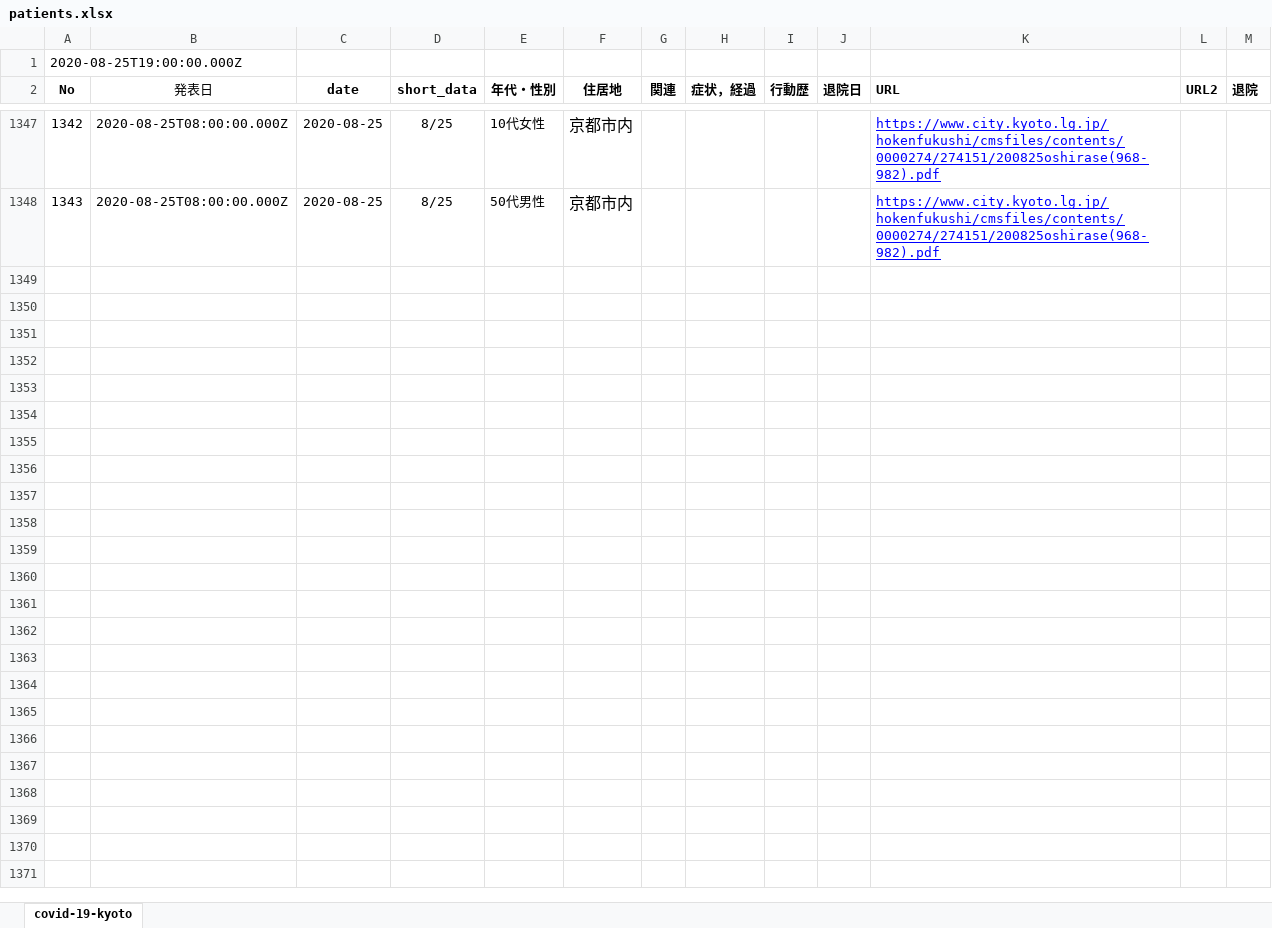
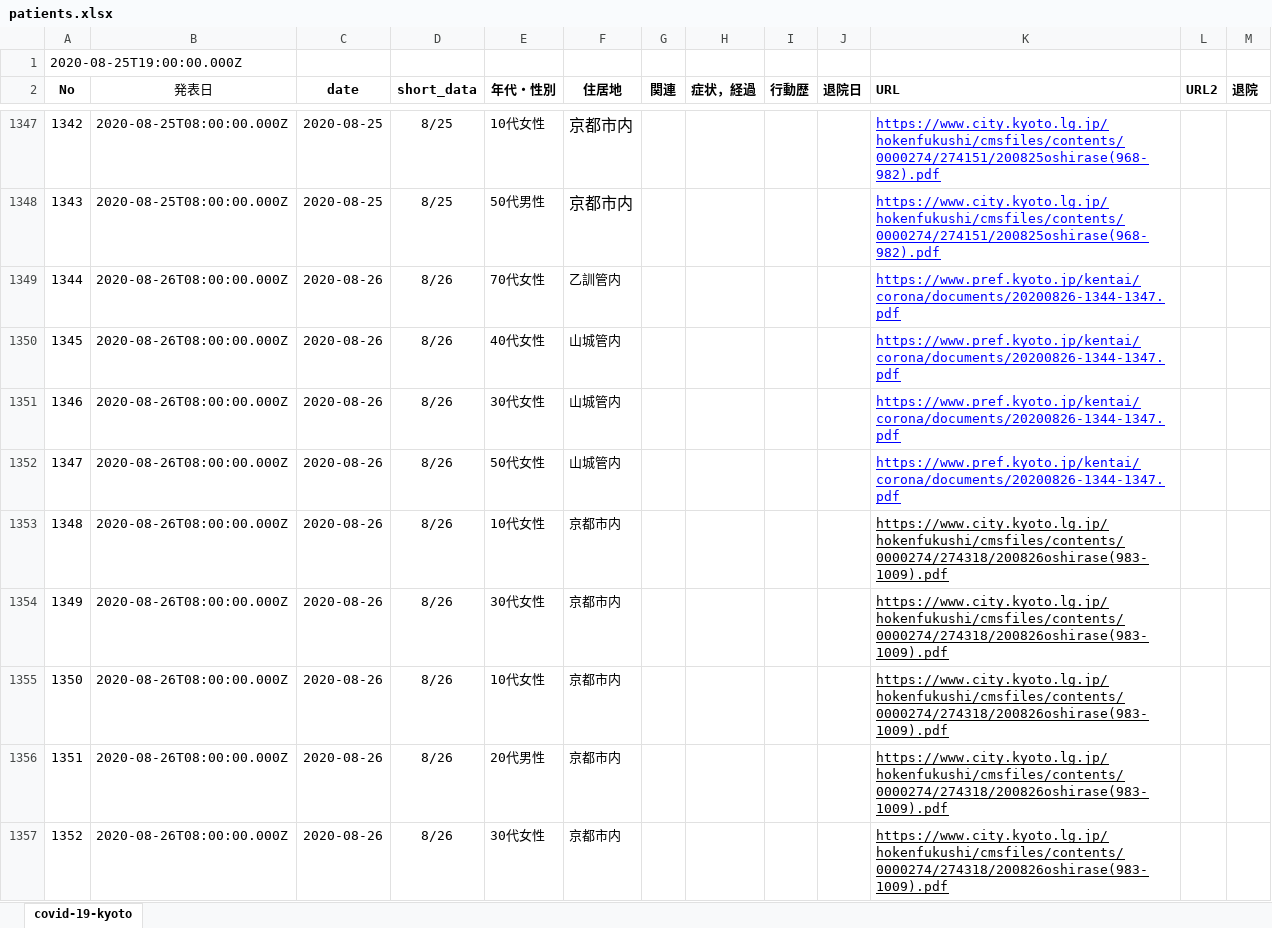
Before and after one commit to stop-covid19-kyoto/covid19kyoto-scraping, an Excel workbook: patients.xlsx, sheet covid-19-kyoto, drawn as a sheet; only a part is shown, gaps mark what is left out; values as stored, in another font and other column widths than the file's, no borders; charts and pictures not drawn; the diff covers the shown part only; the diff names each change by its address in the sheet, - before the commit and + after, or states it on an @@ line.

```diff
--- a/patients.xlsx (sheet covid-19-kyoto)
+++ b/patients.xlsx (sheet covid-19-kyoto)
+row 1349: 1344 | 2020-08-26T08:00:00.000Z | 2020-08-26 | 8/26 | 70代女性 | 乙訓管内 |  |  |  |  | https://www.pref.kyoto.jp/kentai/corona/documents/20200826-1344-1347.pdf
+row 1350: 1345 | 2020-08-26T08:00:00.000Z | 2020-08-26 | 8/26 | 40代女性 | 山城管内 |  |  |  |  | https://www.pref.kyoto.jp/kentai/corona/documents/20200826-1344-1347.pdf
+row 1351: 1346 | 2020-08-26T08:00:00.000Z | 2020-08-26 | 8/26 | 30代女性 | 山城管内 |  |  |  |  | https://www.pref.kyoto.jp/kentai/corona/documents/20200826-1344-1347.pdf
+row 1352: 1347 | 2020-08-26T08:00:00.000Z | 2020-08-26 | 8/26 | 50代女性 | 山城管内 |  |  |  |  | https://www.pref.kyoto.jp/kentai/corona/documents/20200826-1344-1347.pdf
+row 1353: 1348 | 2020-08-26T08:00:00.000Z | 2020-08-26 | 8/26 | 10代女性 | 京都市内 |  |  |  |  | https://www.city.kyoto.lg.jp/hokenfukushi/cmsfiles/contents/0000274/274318/200826oshirase(983-1009).pdf
+row 1354: 1349 | 2020-08-26T08:00:00.000Z | 2020-08-26 | 8/26 | 30代女性 | 京都市内 |  |  |  |  | https://www.city.kyoto.lg.jp/hokenfukushi/cmsfiles/contents/0000274/274318/200826oshirase(983-1009).pdf
+row 1355: 1350 | 2020-08-26T08:00:00.000Z | 2020-08-26 | 8/26 | 10代女性 | 京都市内 |  |  |  |  | https://www.city.kyoto.lg.jp/hokenfukushi/cmsfiles/contents/0000274/274318/200826oshirase(983-1009).pdf
+row 1356: 1351 | 2020-08-26T08:00:00.000Z | 2020-08-26 | 8/26 | 20代男性 | 京都市内 |  |  |  |  | https://www.city.kyoto.lg.jp/hokenfukushi/cmsfiles/contents/0000274/274318/200826oshirase(983-1009).pdf
+row 1357: 1352 | 2020-08-26T08:00:00.000Z | 2020-08-26 | 8/26 | 30代女性 | 京都市内 |  |  |  |  | https://www.city.kyoto.lg.jp/hokenfukushi/cmsfiles/contents/0000274/274318/200826oshirase(983-1009).pdf
```
Also changed, not shown: 22 added rows elsewhere in this sheet, 3 other files.
